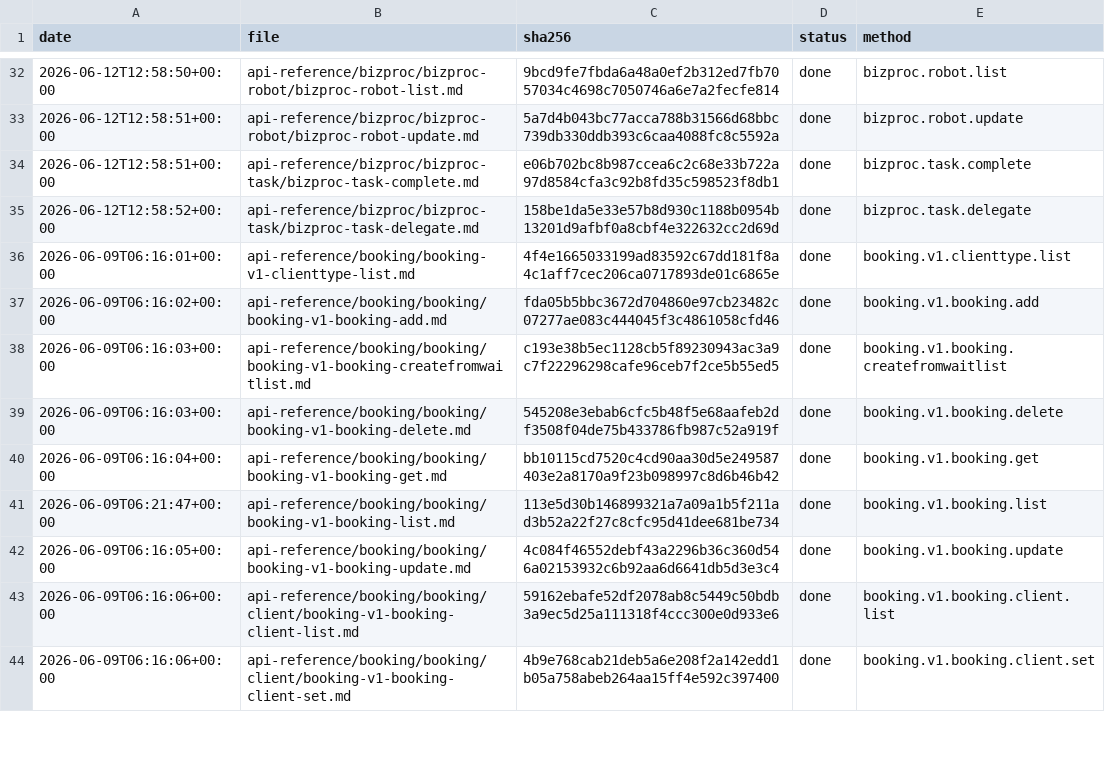
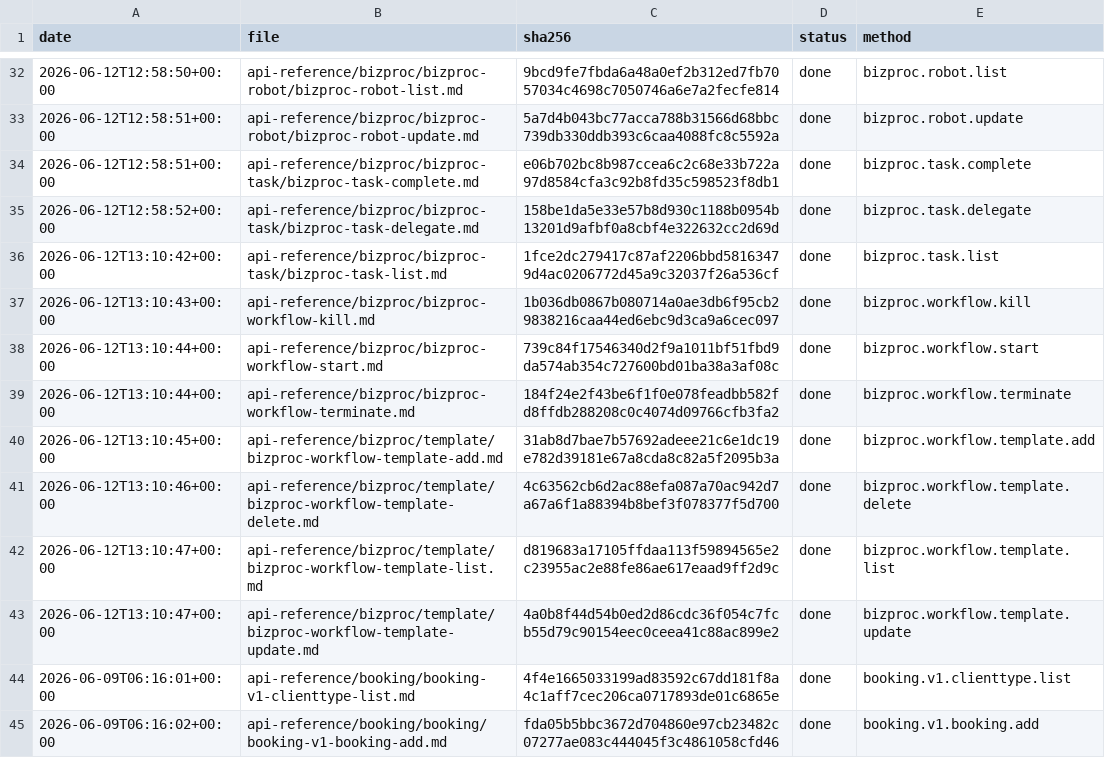
Before and after one commit to IgorShevchik/b24-rest-docs, a TSV file: .actualize/ledger.tsv, drawn as a sheet; only a part is shown, gaps mark what is left out; the shorter side is filled out with more unchanged rows; the diff names each change by its address in the sheet, - before the commit and + after, or states it on an @@ line.

```diff
--- a/.actualize/ledger.tsv
+++ b/.actualize/ledger.tsv
+row 36: 2026-06-12T13:10:42+00:00 | api-reference/bizproc/bizproc-task/bizproc-task-list.md | 1fce2dc279417c87af2206bbd58163479d4ac0206772d45a9c32037f26a536cf | done | bizproc.task.list
+row 37: 2026-06-12T13:10:43+00:00 | api-reference/bizproc/bizproc-workflow-kill.md | 1b036db0867b080714a0ae3db6f95cb29838216caa44ed6ebc9d3ca9a6cec097 | done | bizproc.workflow.kill
+row 38: 2026-06-12T13:10:44+00:00 | api-reference/bizproc/bizproc-workflow-start.md | 739c84f17546340d2f9a1011bf51fbd9da574ab354c727600bd01ba38a3af08c | done | bizproc.workflow.start
+row 39: 2026-06-12T13:10:44+00:00 | api-reference/bizproc/bizproc-workflow-terminate.md | 184f24e2f43be6f1f0e078feadbb582fd8ffdb288208c0c4074d09766cfb3fa2 | done | bizproc.workflow.terminate
+row 40: 2026-06-12T13:10:45+00:00 | api-reference/bizproc/template/bizproc-workflow-template-add.md | 31ab8d7bae7b57692adeee21c6e1dc19e782d39181e67a8cda8c82a5f2095b3a | done | bizproc.workflow.template.add
+row 41: 2026-06-12T13:10:46+00:00 | api-reference/bizproc/template/bizproc-workflow-template-delete.md | 4c63562cb6d2ac88efa087a70ac942d7a67a6f1a88394b8bef3f078377f5d700 | done | bizproc.workflow.template.delete
+row 42: 2026-06-12T13:10:47+00:00 | api-reference/bizproc/template/bizproc-workflow-template-list.md | d819683a17105ffdaa113f59894565e2c23955ac2e88fe86ae617eaad9ff2d9c | done | bizproc.workflow.template.list
+row 43: 2026-06-12T13:10:47+00:00 | api-reference/bizproc/template/bizproc-workflow-template-update.md | 4a0b8f44d54b0ed2d86cdc36f054c7fcb55d79c90154eec0ceea41c88ac899e2 | done | bizproc.workflow.template.update
```
Also changed, not shown: 8 other files.
